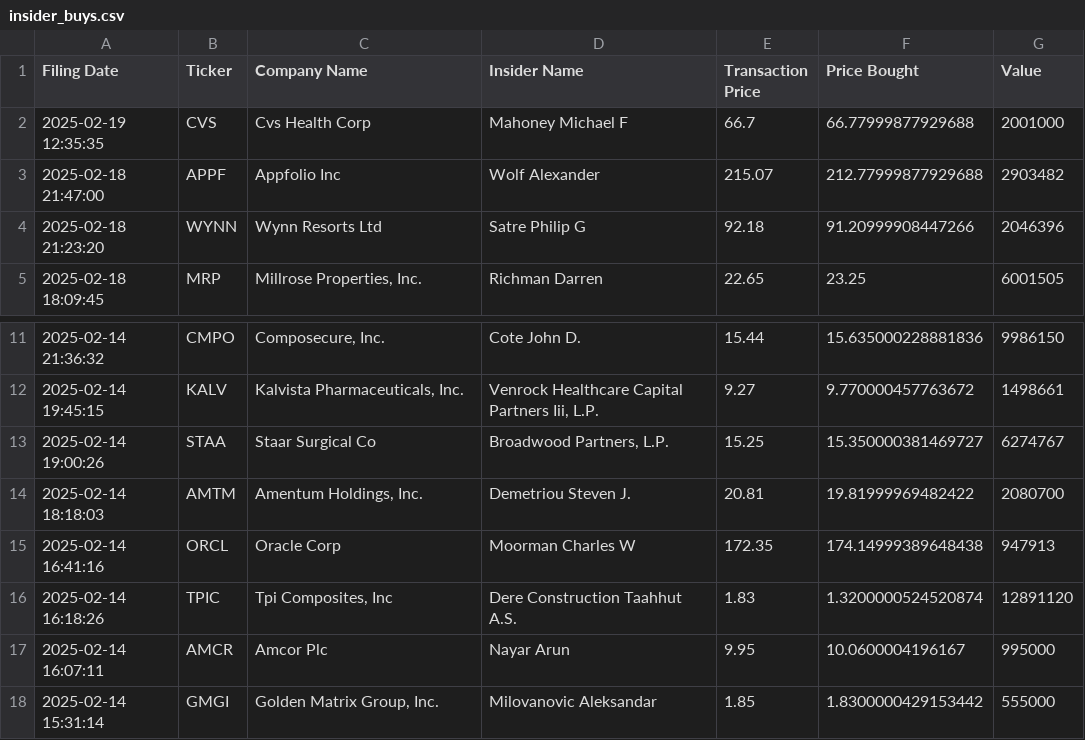
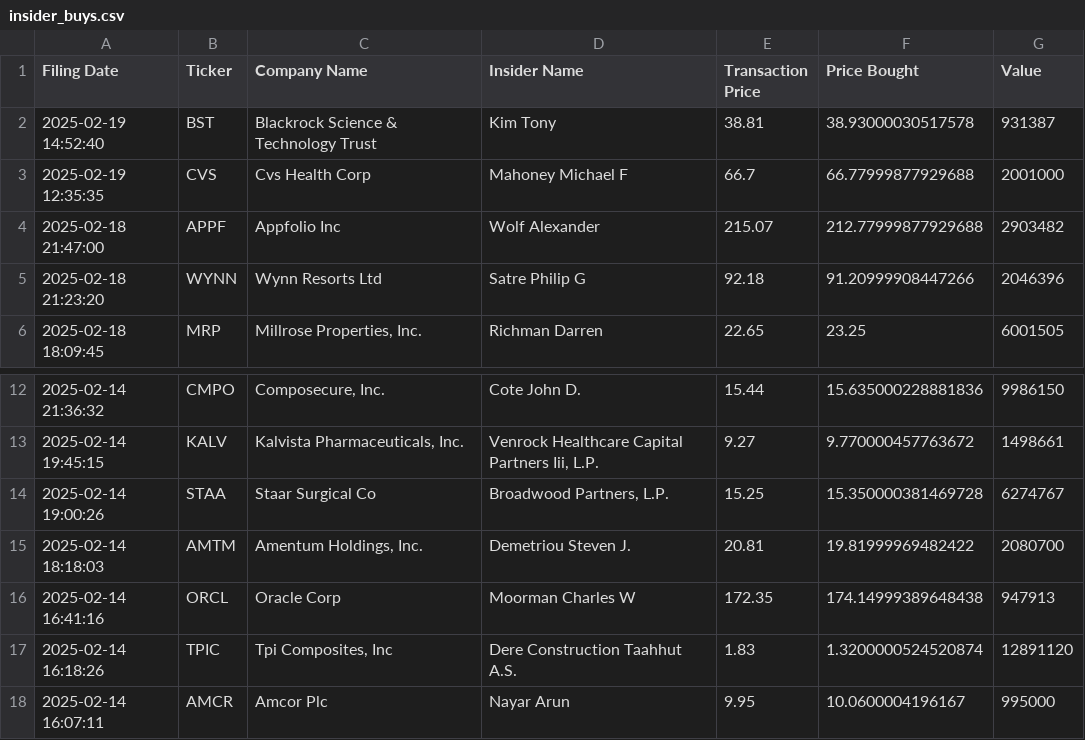
Before and after one commit to avillanuevak/Insider_Trades, a CSV file: Scraping/insider_buys.csv, drawn as a sheet; only a part is shown, gaps mark what is left out; the shorter side is filled out with more unchanged rows.

```diff
--- a/Scraping/insider_buys.csv
+++ b/Scraping/insider_buys.csv
@@ -1,2 +1,3 @@
 Filing Date,Ticker,Company Name,Insider Name,Transaction Price,Price Bought,Value
+2025-02-19 14:52:40,BST,Blackrock Science & Technology Trust,Kim Tony,38.81,38.93000030517578,931387
 2025-02-19 12:35:35,CVS,Cvs Health Corp,Mahoney Michael F,66.7,66.77999877929688,2001000
@@ -12,3 +13,3 @@ Filing Date,Ticker,Company Name,Insider Name,Transaction Price,Price Bought,Valu
 2025-02-14 19:45:15,KALV,"Kalvista Pharmaceuticals, Inc.","Venrock Healthcare Capital Partners Iii, L.P.",9.27,9.770000457763672,1498661
-2025-02-14 19:00:26,STAA,Staar Surgical Co,"Broadwood Partners, L.P.",15.25,15.350000381469727,6274767
+2025-02-14 19:00:26,STAA,Staar Surgical Co,"Broadwood Partners, L.P.",15.25,15.350000381469728,6274767
 2025-02-14 18:18:03,AMTM,"Amentum Holdings, Inc.",Demetriou Steven J.,20.81,19.81999969482422,2080700
```
Also changed, not shown: 1 other file.
